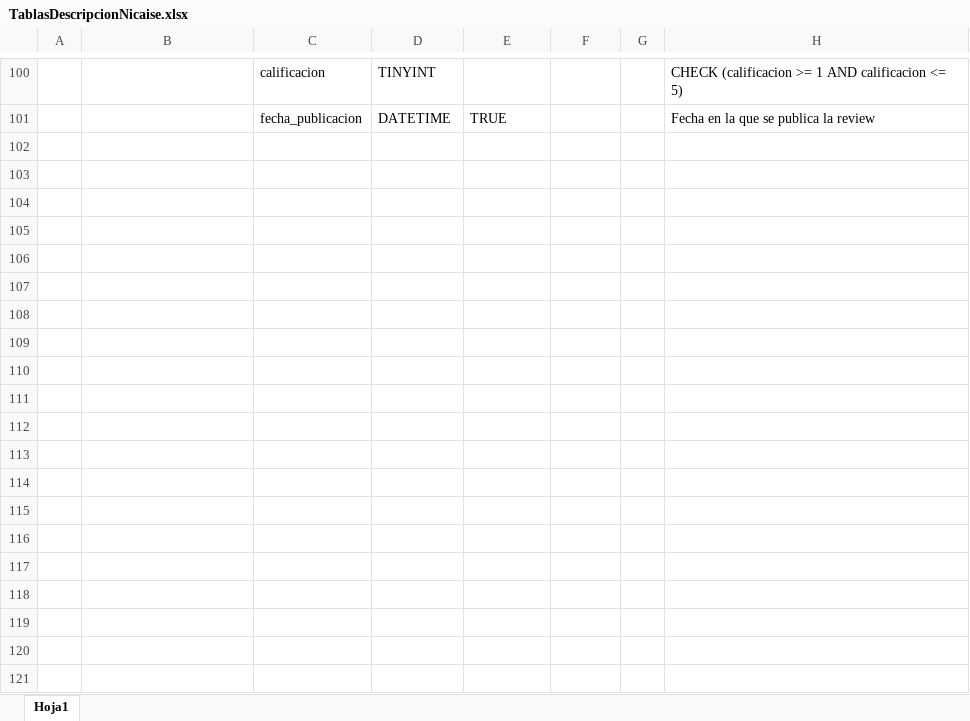
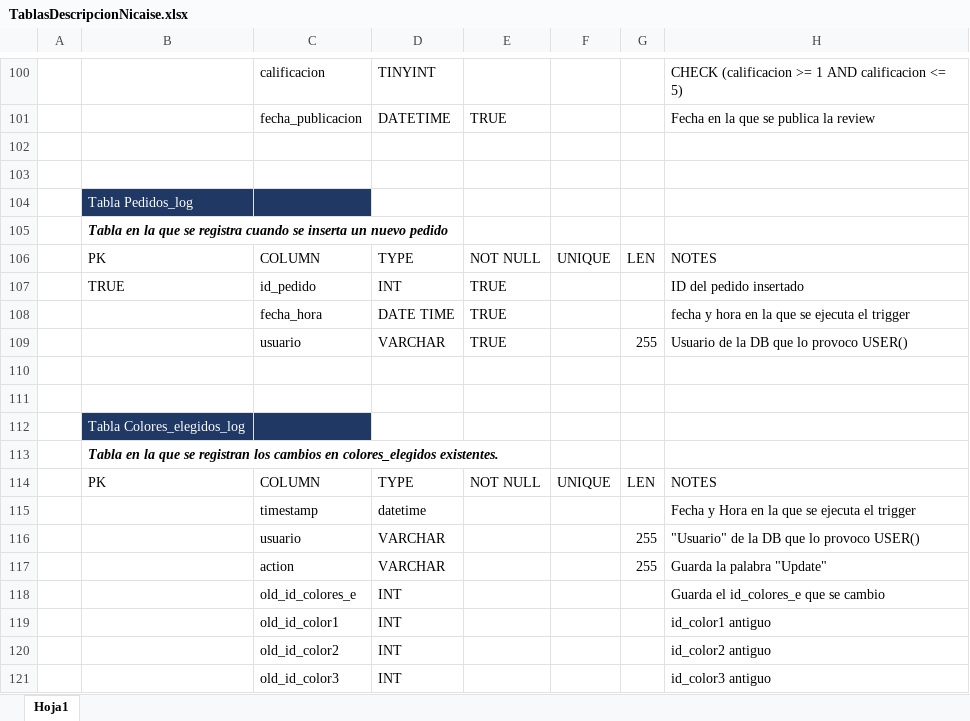
Before and after one commit to RaphaelNicaise/remerasRaphaDB, an Excel workbook: Documentation & Images/TablasDescripcionNicaise.xlsx, sheet Hoja1, drawn as a sheet; only a part is shown, gaps mark what is left out; values as stored, in another font and other column widths than the file's, no borders; table styles not drawn; the diff covers the shown part only; the diff names each change by its address in the sheet, - before the commit and + after, or states it on an @@ line.

```diff
--- a/Documentation & Images/TablasDescripcionNicaise.xlsx (sheet Hoja1)
+++ b/Documentation & Images/TablasDescripcionNicaise.xlsx (sheet Hoja1)
+row 102: (empty)
+row 103: (empty)
+row 104:  | Tabla Pedidos_log
+row 105:  | Tabla en la que se registra cuando se inserta un nuevo pedido
+row 106:  | PK | COLUMN | TYPE | NOT NULL | UNIQUE | LEN | NOTES
+row 107:  | TRUE | id_pedido | INT | TRUE |  |  | ID del pedido insertado
+row 108:  |  | fecha_hora | DATE TIME | TRUE |  |  | fecha y hora en la que se ejecuta el trigger
+row 109:  |  | usuario | VARCHAR | TRUE |  | 255 | Usuario de la DB que lo provoco USER()
+row 110: (empty)
+row 111: (empty)
+row 112:  | Tabla Colores_elegidos_log
+row 113:  | Tabla en la que se registran los cambios en colores_elegidos existentes.
+row 114:  | PK | COLUMN | TYPE | NOT NULL | UNIQUE | LEN | NOTES
+row 115:  |  | timestamp | datetime |  |  |  | Fecha y Hora en la que se ejecuta el trigger
+row 116:  |  | usuario | VARCHAR |  |  | 255 | "Usuario" de la DB que lo provoco USER()
+row 117:  |  | action | VARCHAR |  |  | 255 | Guarda la palabra "Update"
+row 118:  |  | old_id_colores_e | INT |  |  |  | Guarda el id_colores_e que se cambio
+row 119:  |  | old_id_color1 | INT |  |  |  | id_color1 antiguo
+row 120:  |  | old_id_color2 | INT |  |  |  | id_color2 antiguo
+row 121:  |  | old_id_color3 | INT |  |  |  | id_color3 antiguo
```
Also changed, not shown: 16 added rows elsewhere in this sheet, 2 other files.
